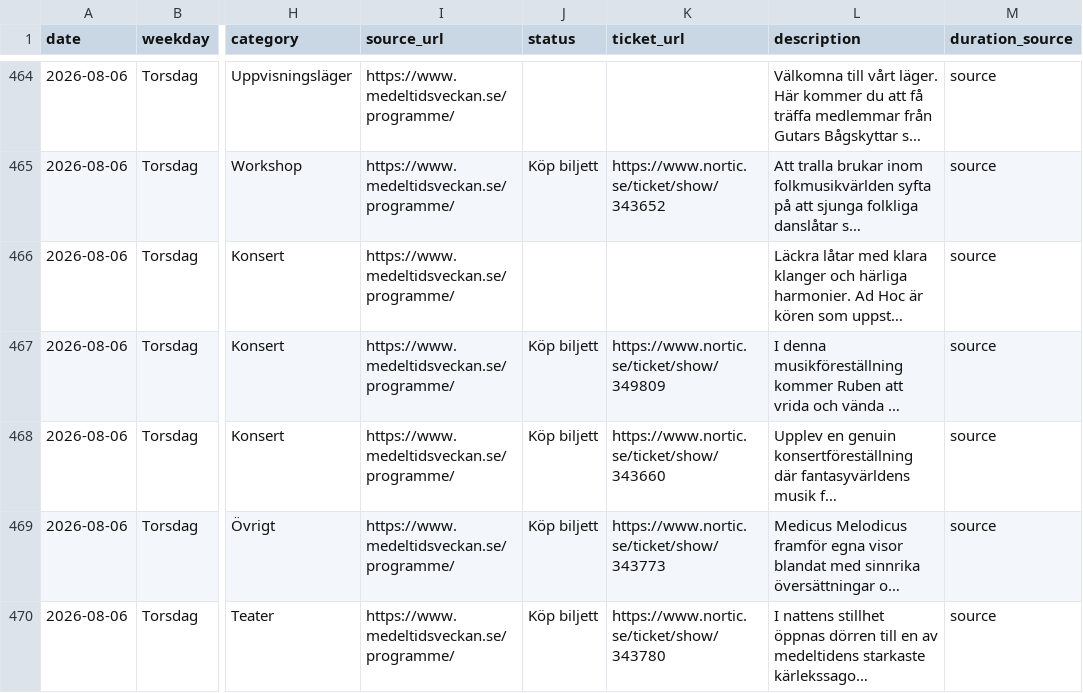
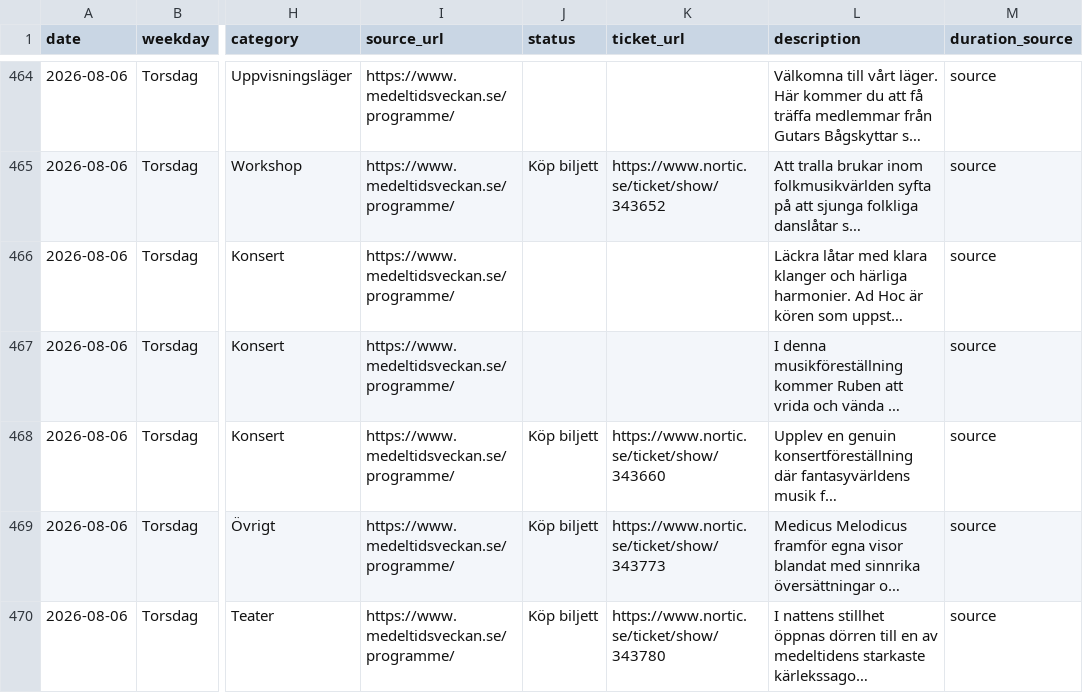
Before and after one commit to RoundaboutSkid/mtvschema, a CSV file: medeltidsveckan_output/medeltidsveckan_events.csv, drawn as a sheet; only a part is shown, gaps mark what is left out; long unchanged cells end in …; the diff names each change by its address in the sheet, - before the commit and + after, or states it on an @@ line.

```diff
--- a/medeltidsveckan_output/medeltidsveckan_events.csv
+++ b/medeltidsveckan_output/medeltidsveckan_events.csv
-J467 (status): Köp biljett
+J467 (status): (empty)
-K467 (ticket_url): https://www.nortic.se/ticket/show/349809
+K467 (ticket_url): (empty)
```
Also changed, not shown: 3 other files.
